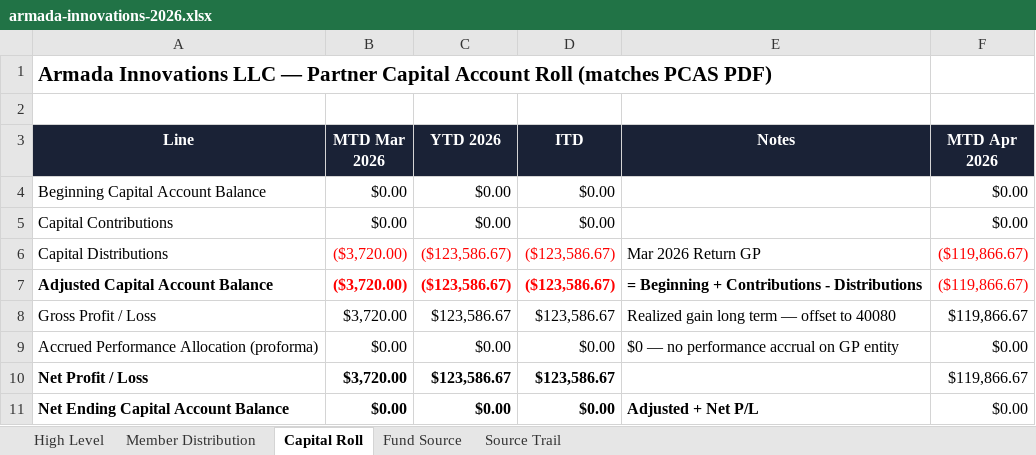
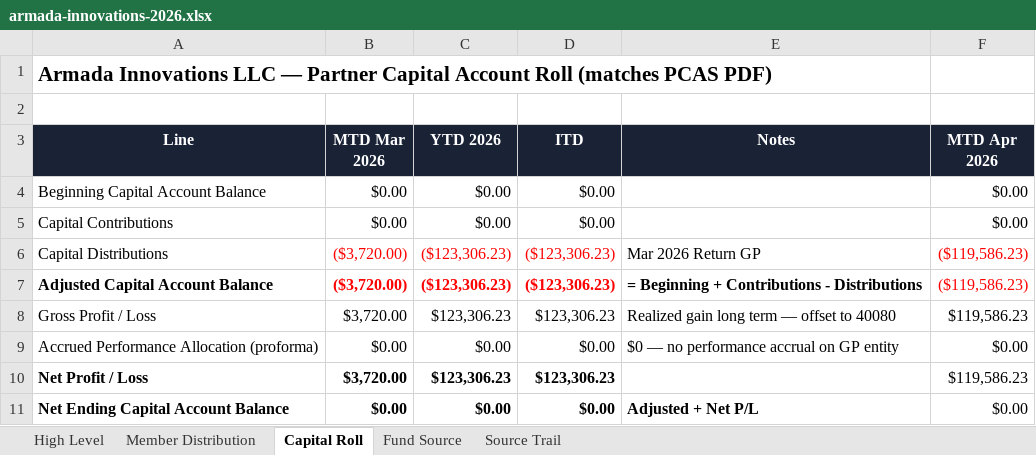
Before and after one commit to theastark1-cpu/claude-central-hub, an Excel workbook: armada-innovations/data/armada-innovations-2026.xlsx, sheet Capital Roll, drawn as a sheet; values as stored, in another font and other column widths than the file's, no borders; formulas without a stored value are shown as written; the diff names each change by its address in the sheet, - before the commit and + after, or states it on an @@ line.

```diff
--- a/armada-innovations/data/armada-innovations-2026.xlsx (sheet Capital Roll)
+++ b/armada-innovations/data/armada-innovations-2026.xlsx (sheet Capital Roll)
-C6:C7 (YTD 2026): ($123,586.67)
+C6:C7 (YTD 2026): ($123,306.23)
-D6:D7 (ITD): ($123,586.67)
+D6:D7 (ITD): ($123,306.23)
-F6:F7 (MTD Apr 2026): ($119,866.67)
+F6:F7 (MTD Apr 2026): ($119,586.23)
-C8 (YTD 2026): $123,586.67
+C8 (YTD 2026): $123,306.23
-D8 (ITD): $123,586.67
+D8 (ITD): $123,306.23
-F8 (MTD Apr 2026): $119,866.67
+F8 (MTD Apr 2026): $119,586.23
-C10 (YTD 2026): $123,586.67
+C10 (YTD 2026): $123,306.23
-D10 (ITD): $123,586.67
+D10 (ITD): $123,306.23
-F10 (MTD Apr 2026): $119,866.67
+F10 (MTD Apr 2026): $119,586.23
```
Also changed, not shown: sheet Fund Source, sheet Source Trail, sheet Member Distribution, sheet High Level, armada-innovations/data/april-2026-allocation.xlsx, 1 other file.
